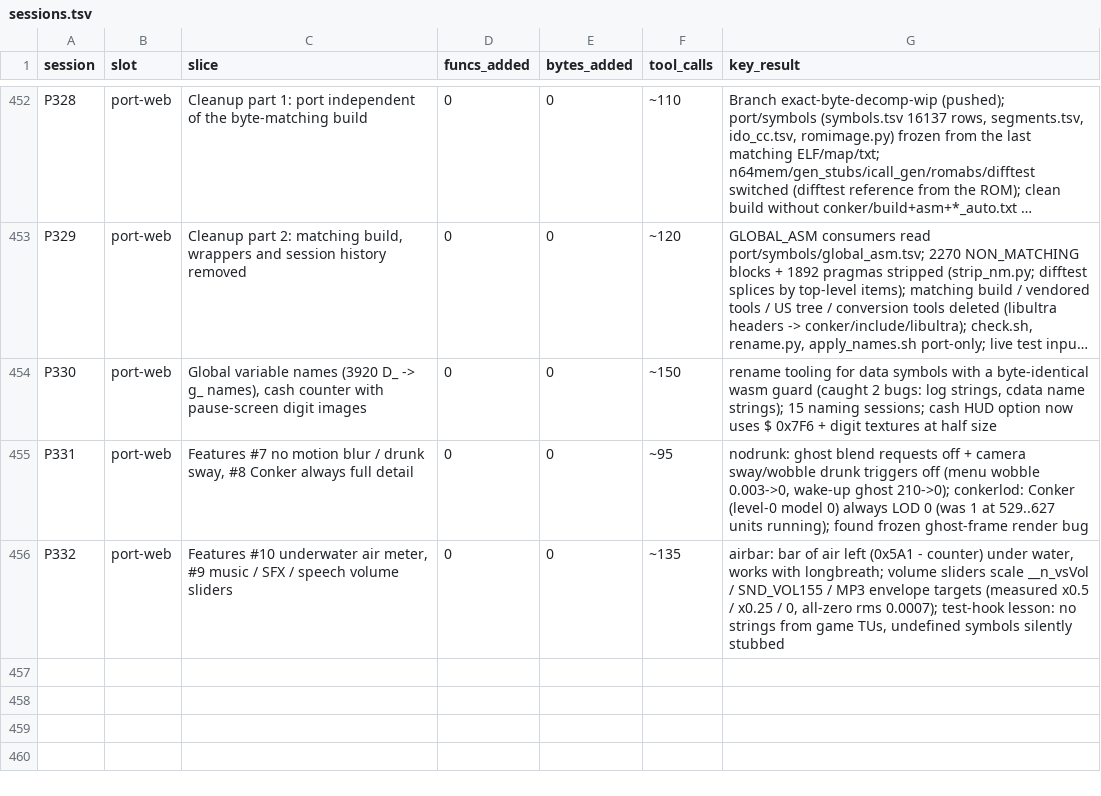
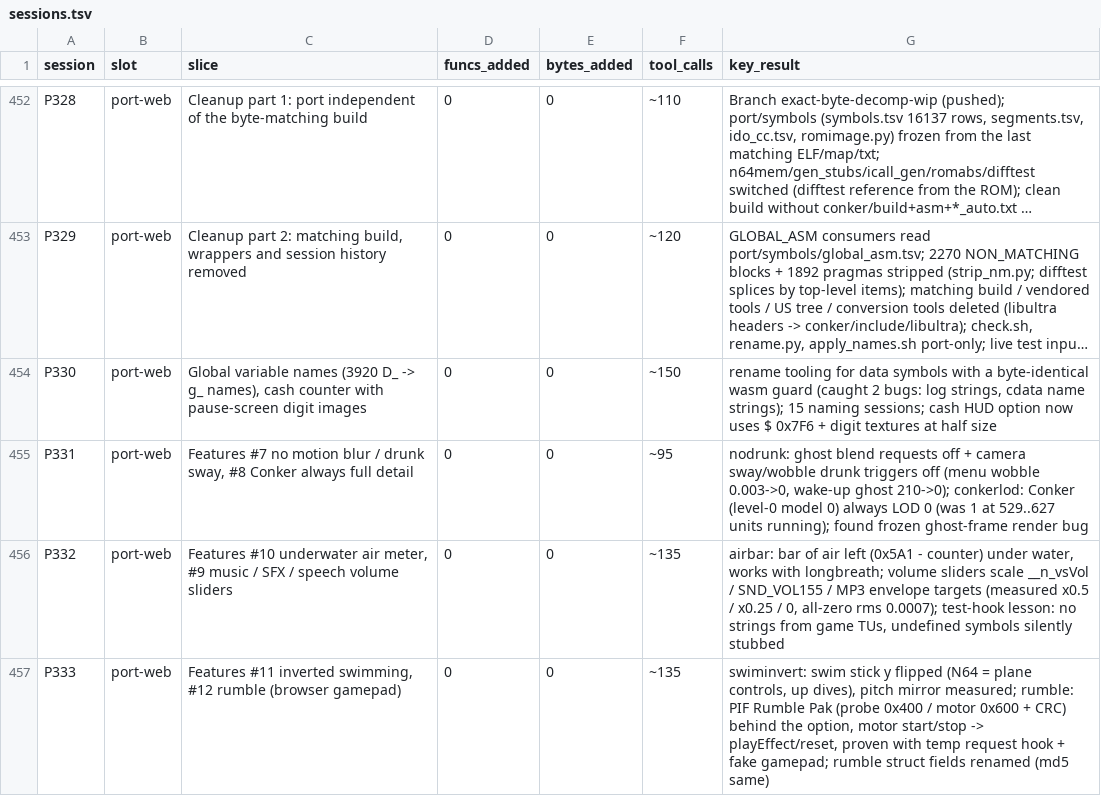
Before and after one commit to Sorikairox/conker-eu-port, a TSV file: docs/progress/sessions.tsv, drawn as a sheet; only a part is shown, gaps mark what is left out; long unchanged cells end in ….

```diff
--- a/docs/progress/sessions.tsv
+++ b/docs/progress/sessions.tsv
@@ -456 +456,2 @@ P331	port-web	Features #7 no motion blur / drunk sway, #8 Conker always full det
 P332	port-web	Features #10 underwater air meter, #9 music / SFX / speech volume sliders	0	0	~135	airbar: bar of air left (0x5A1 - counter) under water, works with longbreath; volume sliders scale __n_vsVol / SND_VOL155 / MP3 envelope targets (measured x0.5 / x0.25 / 0, all-zero rms 0.0007); test-hook lesson: no strings from game TUs, undefined symbols silently stubbed
+P333	port-web	Features #11 inverted swimming, #12 rumble (browser gamepad)	0	0	~135	swiminvert: swim stick y flipped (N64 = plane controls, up dives), pitch mirror measured; rumble: PIF Rumble Pak (probe 0x400 / motor 0x600 + CRC) behind the option, motor start/stop -> playEffect/reset, proven with temp request hook + fake gamepad; rumble struct fields renamed (md5 same)
```
Also changed, not shown: 1 other file.
